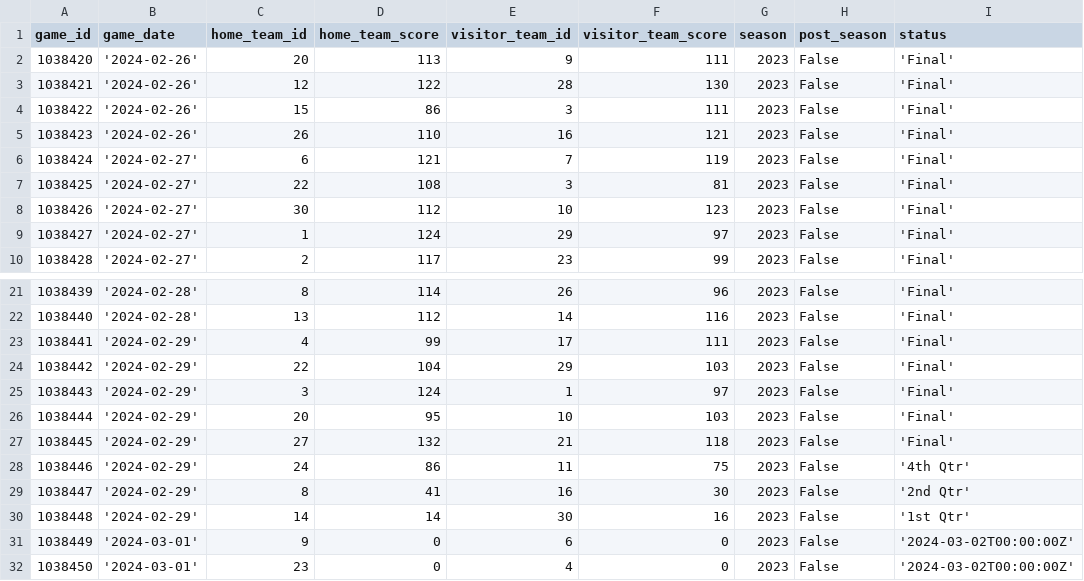
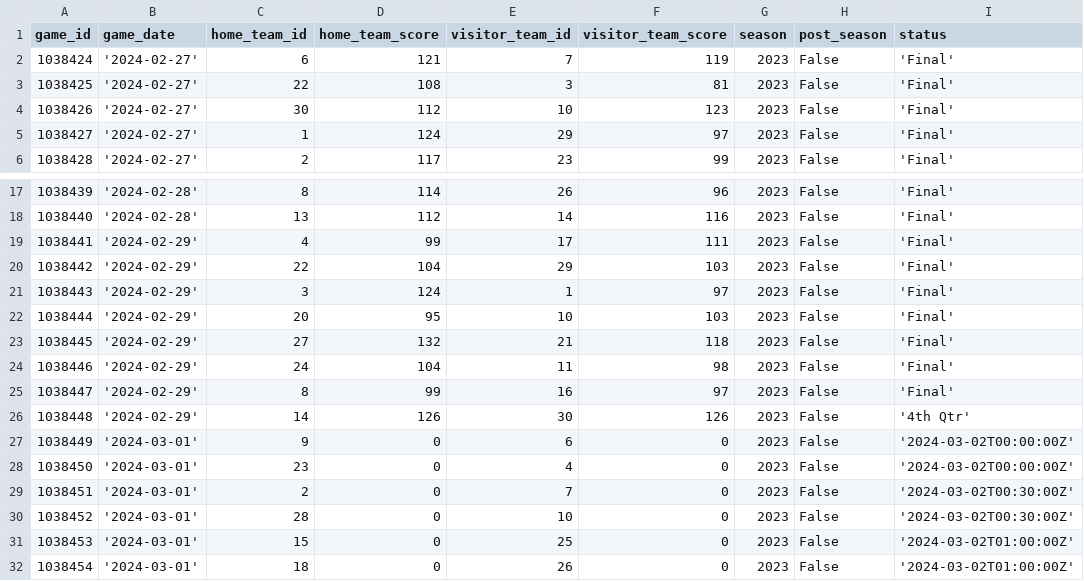
Before and after one commit to corey-cheung/nba-basketball-orchestration, a CSV file: include/ingestion/python/temp/3_temp_games.csv, drawn as a sheet; only a part is shown, gaps mark what is left out; the shorter side is filled out with more unchanged rows.

```diff
--- a/include/ingestion/python/temp/3_temp_games.csv
+++ b/include/ingestion/python/temp/3_temp_games.csv
@@ -1,6 +1,2 @@
 game_id,game_date,home_team_id,home_team_score,visitor_team_id,visitor_team_score,season,post_season,status
-1038420,'2024-02-26',20,113,9,111,2023,False,'Final'
-1038421,'2024-02-26',12,122,28,130,2023,False,'Final'
-1038422,'2024-02-26',15,86,3,111,2023,False,'Final'
-1038423,'2024-02-26',26,110,16,121,2023,False,'Final'
 1038424,'2024-02-27',6,121,7,119,2023,False,'Final'
@@ -27,5 +23,5 @@ game_id,game_date,home_team_id,home_team_score,visitor_team_id,visitor_team_scor
 1038445,'2024-02-29',27,132,21,118,2023,False,'Final'
-1038446,'2024-02-29',24,86,11,75,2023,False,'4th Qtr'
-1038447,'2024-02-29',8,41,16,30,2023,False,'2nd Qtr'
-1038448,'2024-02-29',14,14,30,16,2023,False,'1st Qtr'
+1038446,'2024-02-29',24,104,11,98,2023,False,'Final'
+1038447,'2024-02-29',8,99,16,97,2023,False,'Final'
+1038448,'2024-02-29',14,126,30,126,2023,False,'4th Qtr'
 1038449,'2024-03-01',9,0,6,0,2023,False,'2024-03-02T00:00:00Z'
```
Also changed, not shown: 1 other file.
